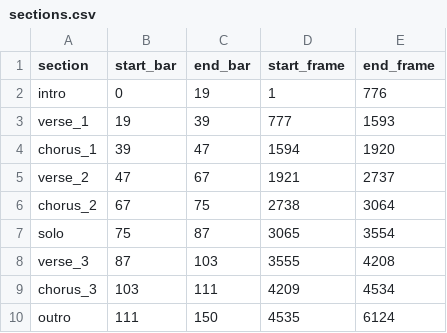
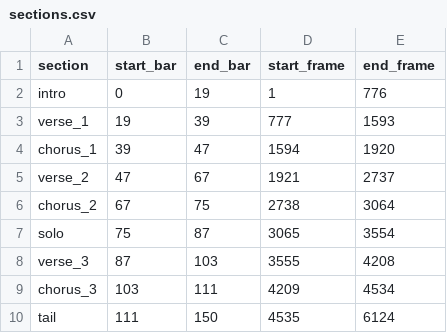
Before and after one commit to ICarpenter/redwood_video, a CSV file: docs/sections.csv, drawn as a sheet.

```diff
--- a/docs/sections.csv
+++ b/docs/sections.csv
@@ -9,2 +9,2 @@ verse_3,87,103,3555,4208
 chorus_3,103,111,4209,4534
-outro,111,150,4535,6124
+tail,111,150,4535,6124
```
Also changed, not shown: 3 other files.
